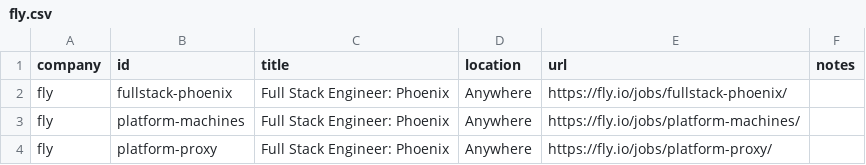
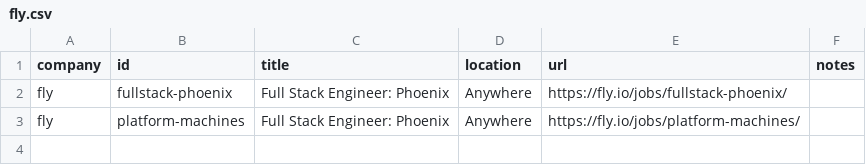
Before and after one commit to mrwinton/flat_jobs, a CSV file: data/silver/fly.csv, drawn as a sheet; the diff names each change by its address in the sheet, - before the commit and + after, or states it on an @@ line.

```diff
--- a/data/silver/fly.csv
+++ b/data/silver/fly.csv
-row 4: fly | platform-proxy | Full Stack Engineer: Phoenix | Anywhere | https://fly.io/jobs/platform-proxy/
```
Also changed, not shown: 4 other files.
